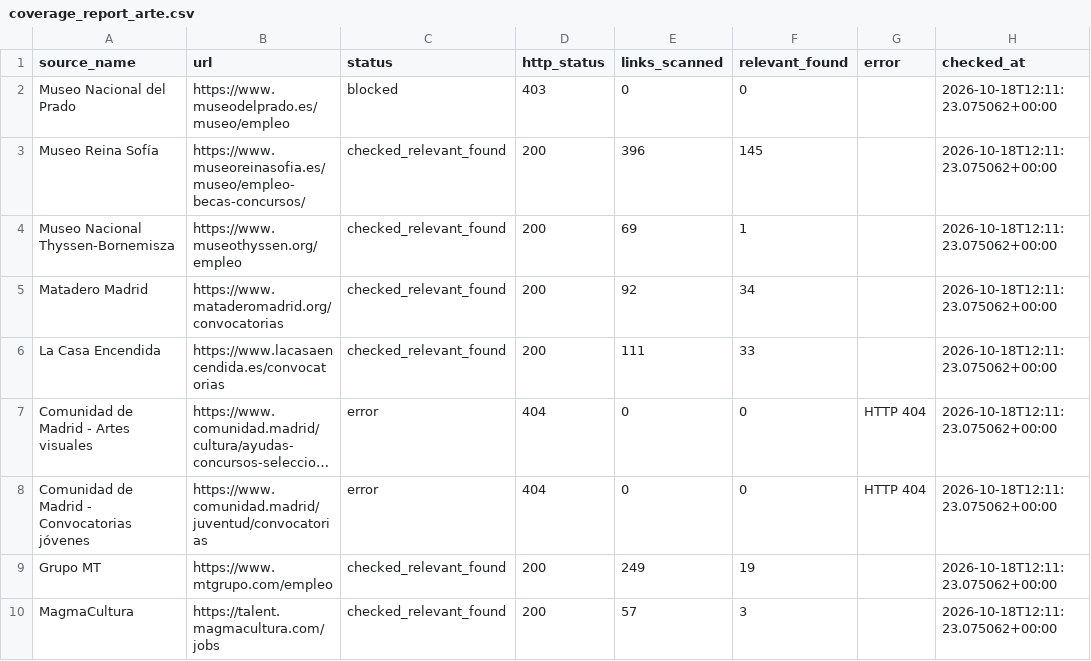
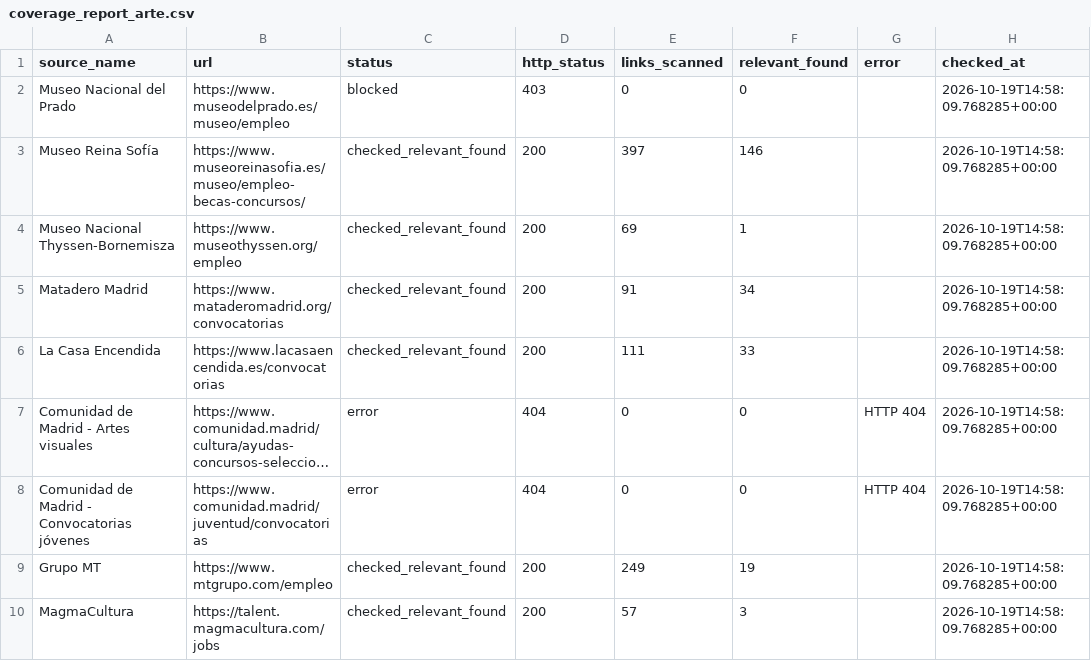
Before and after one commit to Abadisedraoui/busqueda-trabajo, a CSV file: arte-empleo/coverage_report_arte.csv, drawn as a sheet; long unchanged cells end in …; the diff names each change by its address in the sheet, - before the commit and + after, or states it on an @@ line.

```diff
--- a/arte-empleo/coverage_report_arte.csv
+++ b/arte-empleo/coverage_report_arte.csv
-H2:H10 (checked_at): 2026-10-18T12:11:23.075062+00:00
+H2:H10 (checked_at): 2026-10-19T14:58:09.768285+00:00
-E3 (links_scanned): 396
+E3 (links_scanned): 397
-F3 (relevant_found): 145
+F3 (relevant_found): 146
-E5 (links_scanned): 92
+E5 (links_scanned): 91
```
Also changed, not shown: arte-empleo/all_open_art_opportunities.csv, arte-empleo/opportunities_seen.csv, 2 other files.
